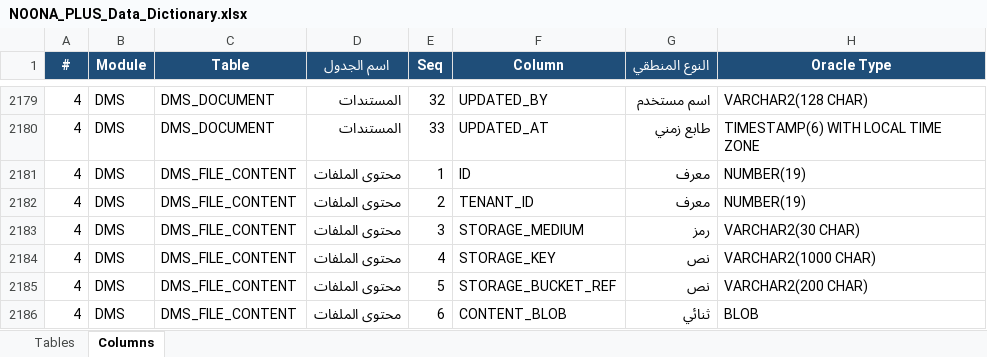
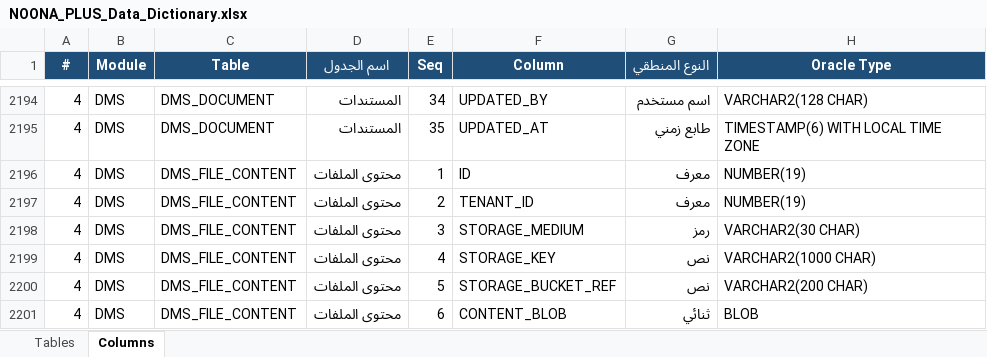
Before and after one commit to osamasayed578-design/noona-plus-26, an Excel workbook: docs/data-dictionary/NOONA_PLUS_Data_Dictionary.xlsx, sheet Columns, drawn as a sheet; only a part is shown, gaps mark what is left out; values as stored, in another font and other column widths than the file's, no borders; addresses are those after the commit; the diff covers the shown part only; the diff names each change by its address in the sheet, - before the commit and + after, or states it on an @@ line.

```diff
--- a/docs/data-dictionary/NOONA_PLUS_Data_Dictionary.xlsx (sheet Columns)
+++ b/docs/data-dictionary/NOONA_PLUS_Data_Dictionary.xlsx (sheet Columns)
-E2194 (Seq): 32
+E2194 (Seq): 34
-E2195 (Seq): 33
+E2195 (Seq): 35
```
Also changed, not shown: 15 added rows and 25 edited cells elsewhere in this sheet, sheet Tables, 28 other files.
